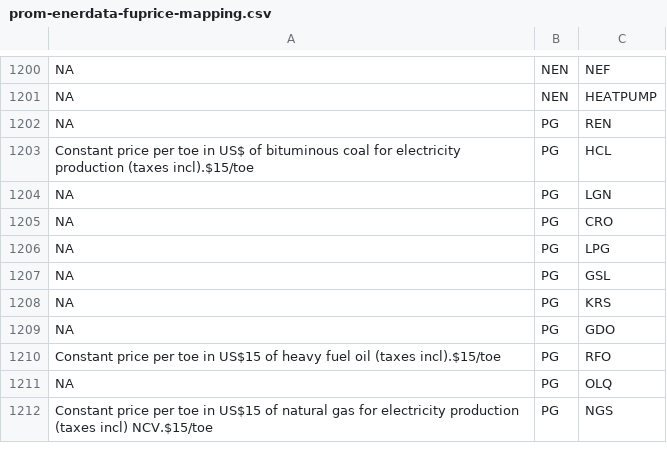
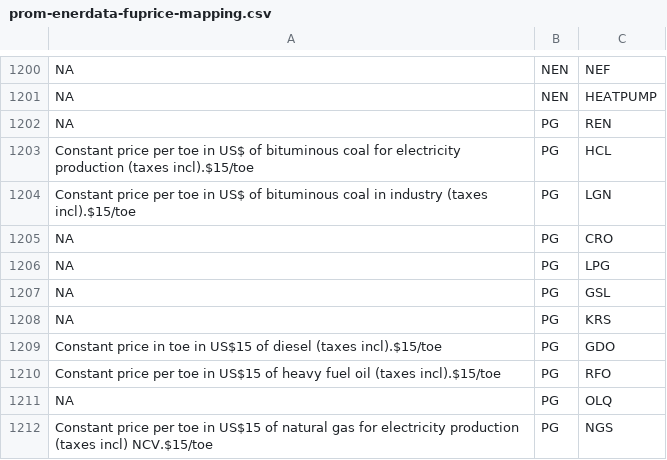
Before and after one commit to e3modelling/mrprom, a CSV file: inst/extdata/sectoral/prom-enerdata-fuprice-mapping.csv, drawn as a sheet; only a part is shown, gaps mark what is left out.

Commit message:
mappings

```diff
--- a/inst/extdata/sectoral/prom-enerdata-fuprice-mapping.csv
+++ b/inst/extdata/sectoral/prom-enerdata-fuprice-mapping.csv
@@ -1203,3 +1203,3 @@ NA,PG,REN
 Constant price per toe in US$ of bituminous coal for electricity production (taxes incl).$15/toe,PG,HCL
-NA,PG,LGN
+Constant price per toe in US$ of bituminous coal in industry (taxes incl).$15/toe,PG,LGN
 NA,PG,CRO
@@ -1208,3 +1208,3 @@ NA,PG,GSL
 NA,PG,KRS
-NA,PG,GDO
+Constant price in toe in US$15 of diesel (taxes incl).$15/toe,PG,GDO
 Constant price per toe in US$15 of heavy fuel oil (taxes incl).$15/toe,PG,RFO
```
Also changed, not shown: inst/extdata/sectoral/prom-IEA-pgall-mapping.csv, inst/extdata/sectoral/prom-primes-pgall-mapping.csv, 2 other files.
